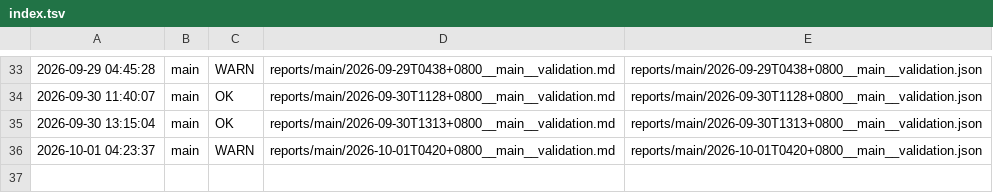
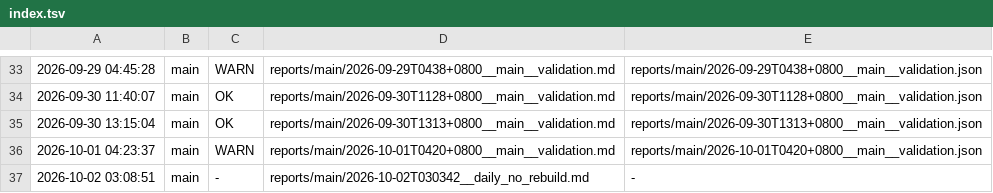
Before and after one commit to ziyang-cheng/SuperNPUBench, a TSV file: reports/index.tsv, drawn as a sheet; only a part is shown, gaps mark what is left out; the diff names each change by its address in the sheet, - before the commit and + after, or states it on an @@ line.

Commit message:
report: main @ 2026-10-02 03:08:51 verdict=-

```diff
--- a/reports/index.tsv
+++ b/reports/index.tsv
+row 37: 2026-10-02 03:08:51 | main | - | reports/main/2026-10-02T030342__daily_no_rebuild.md | -
```
Also changed, not shown: 2 other files.
